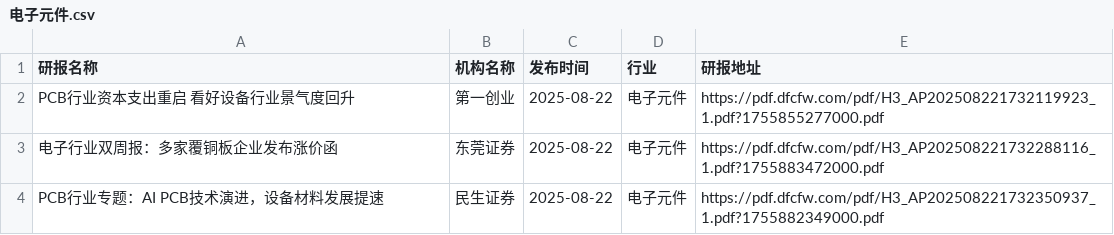
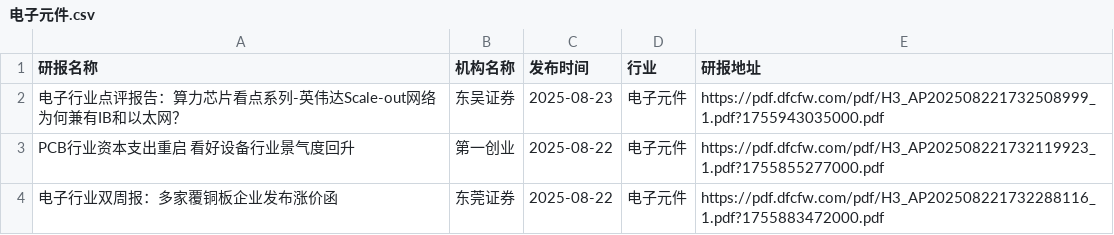
Before and after one commit to manymore13/report, a CSV file: eastmoney/电子元件.csv, drawn as a sheet; only a part is shown; the shorter side is filled out with more unchanged rows; the diff names each change by its address in the sheet, - before the commit and + after, or states it on an @@ line.

```diff
--- a/eastmoney/电子元件.csv
+++ b/eastmoney/电子元件.csv
+row 2: 电子行业点评报告：算力芯片看点系列-英伟达Scale-out网络为何兼有IB和以太网？ | 东吴证券 | 2025-08-23 | 电子元件 | https://pdf.dfcfw.com/pdf/H3_AP202508221732508999_1.pdf?1755943035000.pdf
```
Also changed, not shown: eastmoney/互联网服务.csv, 10 other files.
